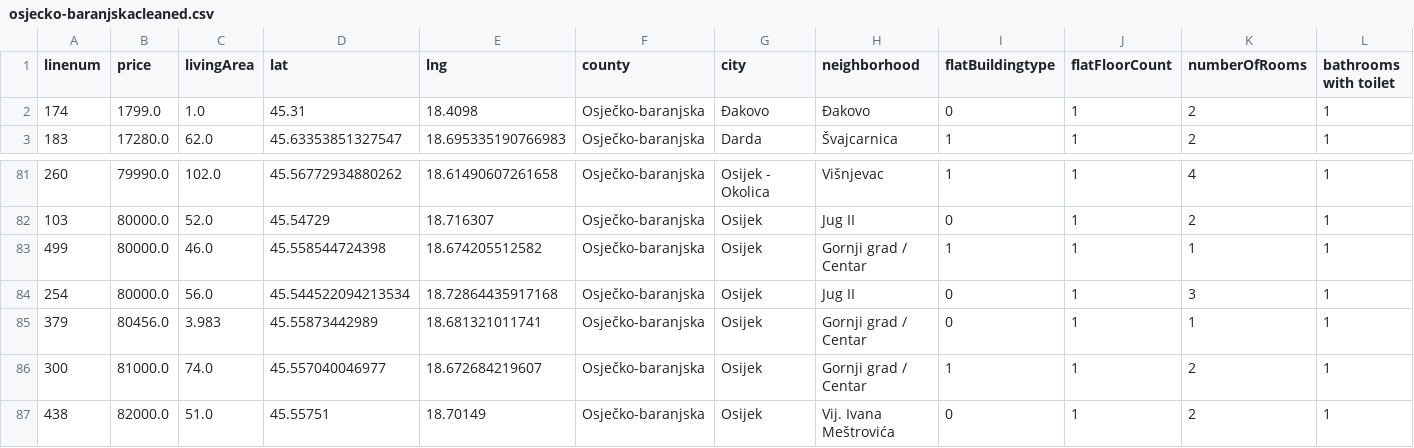
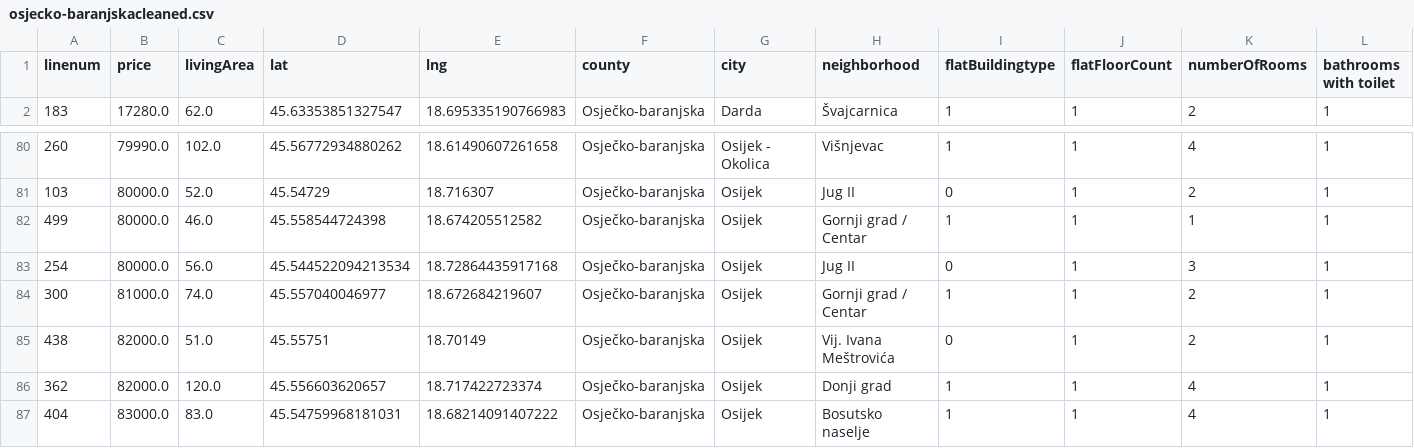
Before and after one commit to stipe-jurkovic/Python-crawler-for-UUPZ, a CSV file: data/csvovi/osjecko-baranjska/osjecko-baranjskacleaned.csv, drawn as a sheet; only a part is shown, gaps mark what is left out; the shorter side is filled out with more unchanged rows; rows hold the shown columns only; the diff names each change by its address in the sheet, - before the commit and + after, or states it on an @@ line.

```diff
--- a/data/csvovi/osjecko-baranjska/osjecko-baranjskacleaned.csv
+++ b/data/csvovi/osjecko-baranjska/osjecko-baranjskacleaned.csv
-row 2: 174 | 1799.0 | 1.0 | 45.31 | 18.4098 | Osječko-baranjska | Đakovo | Đakovo | 0 | 1 | 2 | 1
-row 85: 379 | 80456.0 | 3.983 | 45.55873442989 | 18.681321011741 | Osječko-baranjska | Osijek | Gornji grad / Centar | 0 | 1 | 1 | 1
```
Also changed, not shown: data/csvovi/sibensko-kninska/sibensko-kninskacleaned.csv, data/csvovi/splitsko-dalmatinska/splitsko-dalmatinskacleaned.csv, 7 other files.
